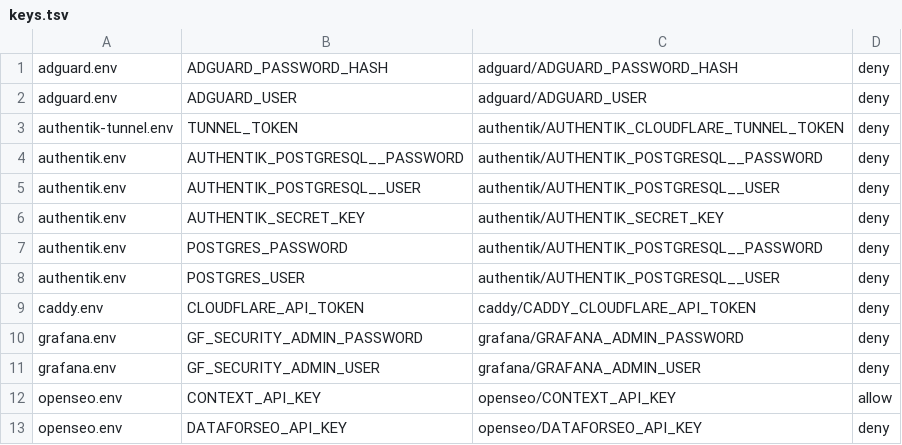
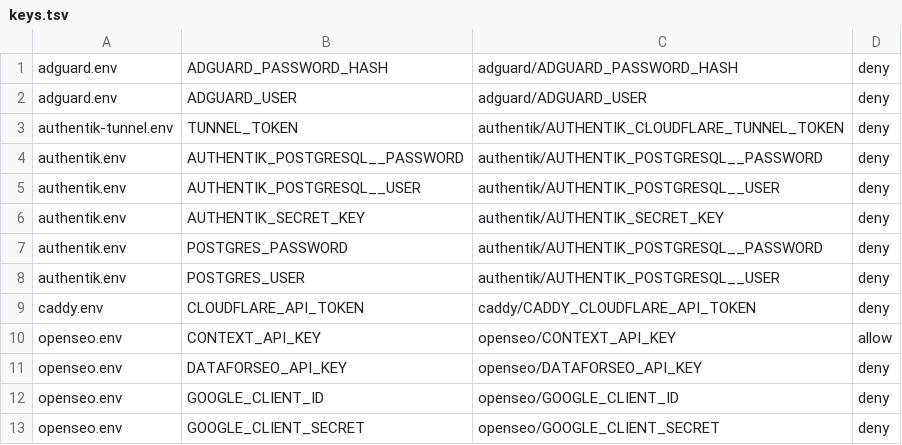
Before and after one commit to ridafkih/homelab, a TSV file: secrets/keys.tsv, drawn as a sheet; only a part is shown; the shorter side is filled out with more unchanged rows.

```diff
--- a/secrets/keys.tsv
+++ b/secrets/keys.tsv
@@ -9,4 +9,2 @@ authentik.env	POSTGRES_USER	authentik/AUTHENTIK_POSTGRESQL__USER	deny
 caddy.env	CLOUDFLARE_API_TOKEN	caddy/CADDY_CLOUDFLARE_API_TOKEN	deny
-grafana.env	GF_SECURITY_ADMIN_PASSWORD	grafana/GRAFANA_ADMIN_PASSWORD	deny
-grafana.env	GF_SECURITY_ADMIN_USER	grafana/GRAFANA_ADMIN_USER	deny
 openseo.env	CONTEXT_API_KEY	openseo/CONTEXT_API_KEY	allow
```
Also changed, not shown: 20 other files.
